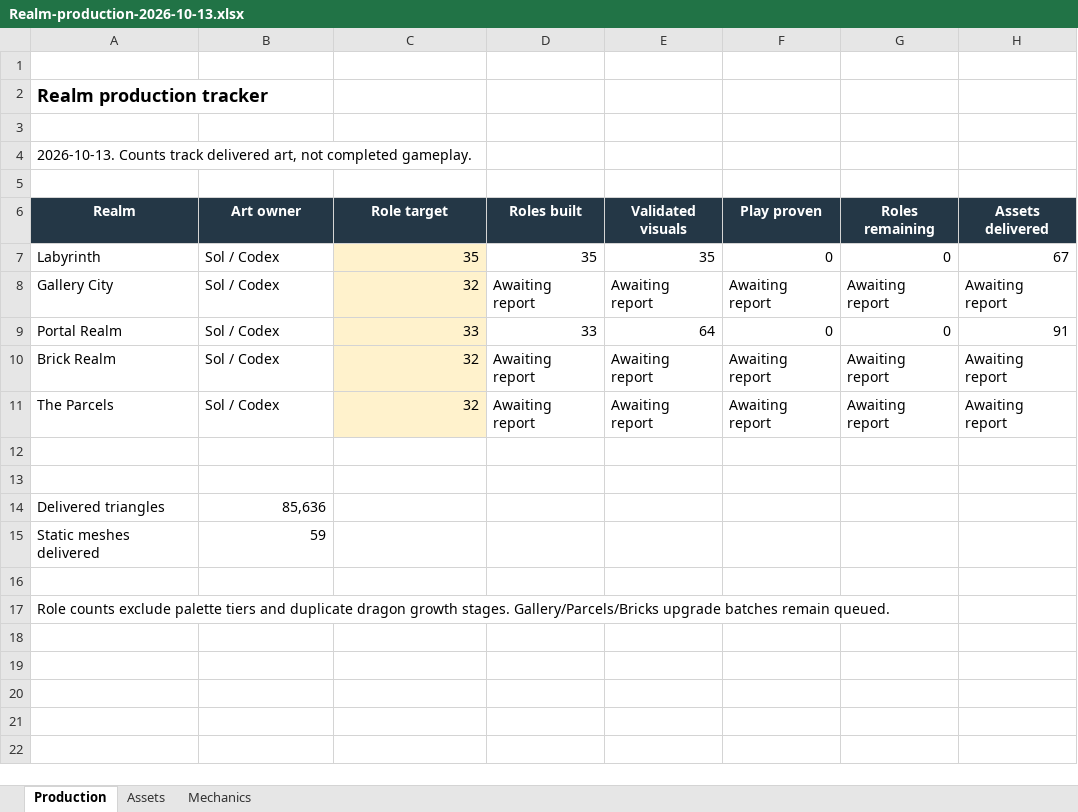
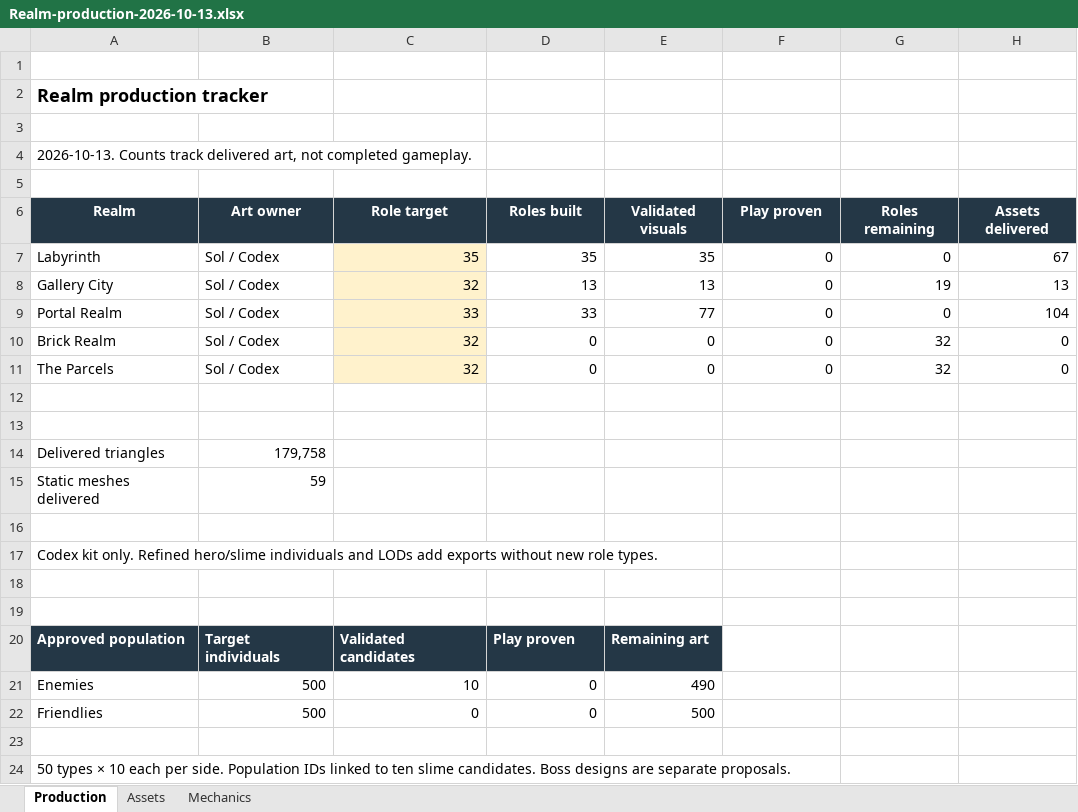
Before and after one commit to RicheyWorks/Daedalus2, an Excel workbook: docs/production/Realm-production-2026-10-13.xlsx, sheet Production, drawn as a sheet; values as stored, in another font and other column widths than the file's, no borders; the diff names each change by its address in the sheet, - before the commit and + after, or states it on an @@ line.

Commit message:
Reconcile 184 export artifacts and approved population targets in production workbook

```diff
--- a/docs/production/Realm-production-2026-10-13.xlsx (sheet Production)
+++ b/docs/production/Realm-production-2026-10-13.xlsx (sheet Production)
-D8 (Roles built): Awaiting report
+D8 (Roles built): 13
-E8 (Validated visuals): Awaiting report
+E8 (Validated visuals): 13
-F8 (Play proven): Awaiting report
+F8 (Play proven): 0
-G8 (Roles remaining): Awaiting report
+G8 (Roles remaining): 19
-H8 (Assets delivered): Awaiting report
+H8 (Assets delivered): 13
-E9 (Validated visuals): 64
+E9 (Validated visuals): 77
-H9 (Assets delivered): 91
+H9 (Assets delivered): 104
-D10:D11 (Roles built): Awaiting report
+D10:D11 (Roles built): 0
-E10:E11 (Validated visuals): Awaiting report
+E10:E11 (Validated visuals): 0
-F10:F11 (Play proven): Awaiting report
+F10:F11 (Play proven): 0
-G10:G11 (Roles remaining): Awaiting report
+G10:G11 (Roles remaining): 32
-H10:H11 (Assets delivered): Awaiting report
+H10:H11 (Assets delivered): 0
-B14 (Art owner): 85,636
+B14 (Art owner): 179,758
-A17 (Realm): Role counts exclude palette tiers and duplicate dragon growth stages. Gallery/Parcels/Bricks upgrade batches remain queued.
+A17 (Realm): Codex kit only. Refined hero/slime individuals and LODs add exports without new role types.
+row 18: (empty)
+row 19: (empty)
+row 20: Approved population | Target individuals | Validated candidates | Play proven | Remaining art
+row 21: Enemies | 500 | 10 | 0 | 490
+row 22: Friendlies | 500 | 0 | 0 | 500
+row 23: (empty)
+row 24: 50 types × 10 each per side. Population IDs linked to ten slime candidates. Boss designs are separate proposals.
```
Also changed, not shown: sheet Assets, sheet Mechanics, formulas that keep their value, 1 other file.
